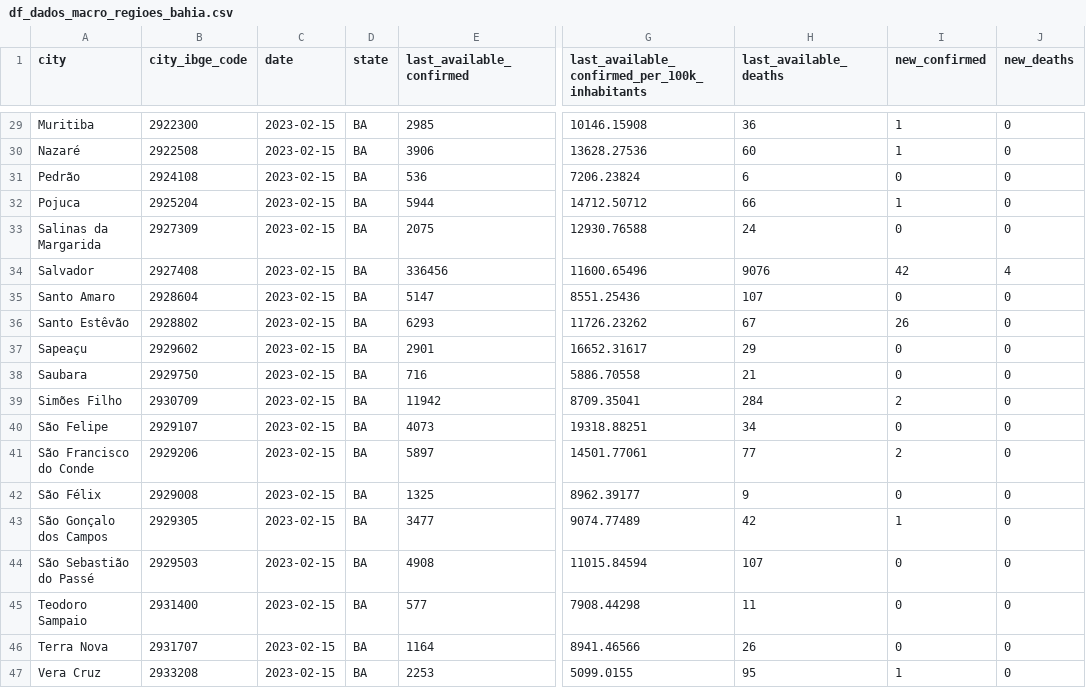
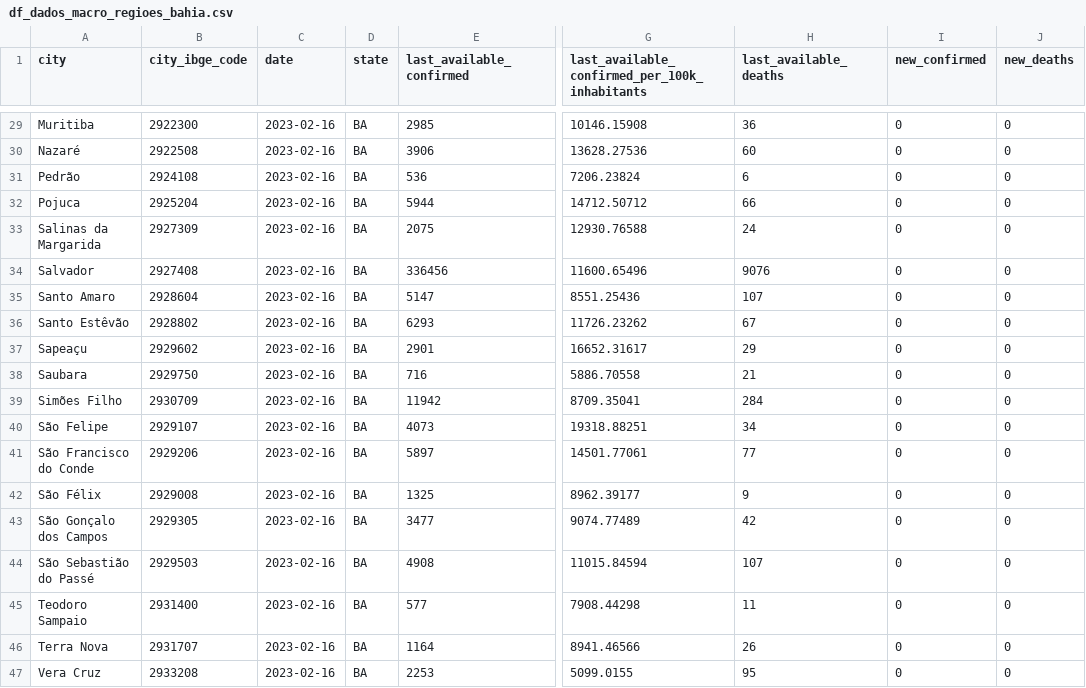
Before and after one commit to painelcovid19/painelcovid19.github.io, a CSV file: data/df_dados_macro_regioes_bahia.csv, drawn as a sheet; only a part is shown, gaps mark what is left out; the diff covers the shown part only; the diff names each change by its address in the sheet, - before the commit and + after, or states it on an @@ line.

```diff
--- a/data/df_dados_macro_regioes_bahia.csv
+++ b/data/df_dados_macro_regioes_bahia.csv
-C29:C47 (date): 2023-02-15
+C29:C47 (date): 2023-02-16
-I29:I30 (new_confirmed): 1
+I29:I30 (new_confirmed): 0
-I32 (new_confirmed): 1
+I32 (new_confirmed): 0
-I34 (new_confirmed): 42
+I34 (new_confirmed): 0
-J34 (new_deaths): 4
+J34 (new_deaths): 0
-I36 (new_confirmed): 26
+I36 (new_confirmed): 0
-I39 (new_confirmed): 2
+I39 (new_confirmed): 0
-I41 (new_confirmed): 2
+I41 (new_confirmed): 0
-I43 (new_confirmed): 1
+I43 (new_confirmed): 0
-I47 (new_confirmed): 1
+I47 (new_confirmed): 0
```
Also changed, not shown: 37 edited cells elsewhere in this file, data/df_dados_macro_regioes_ceara.csv.
